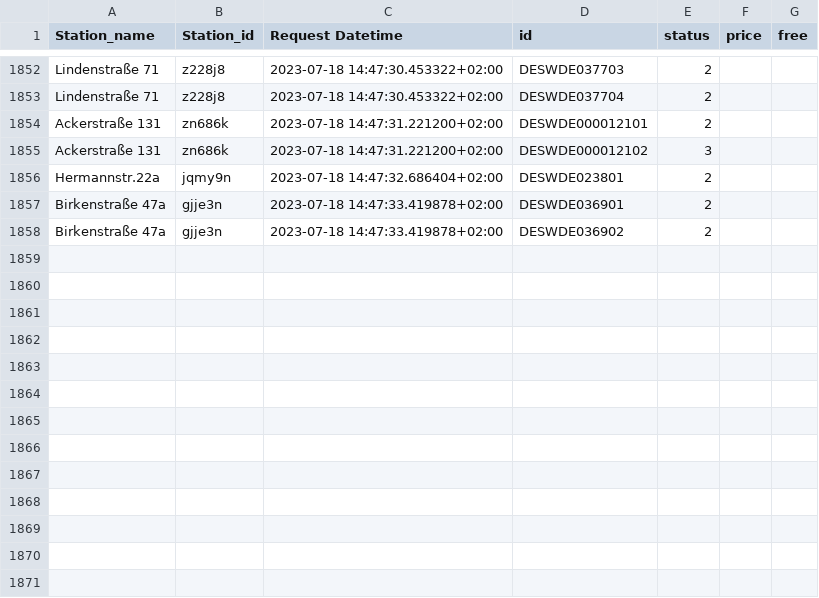
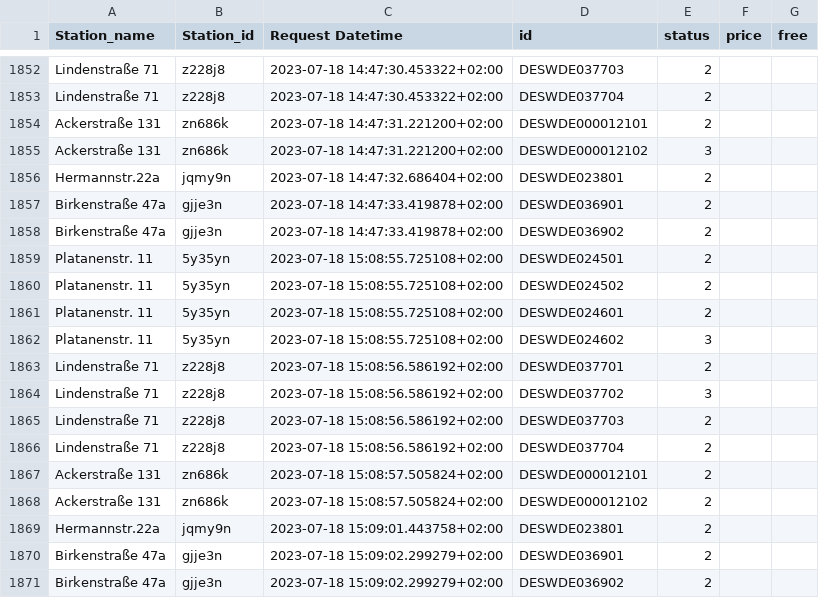
Before and after one commit to T0b145/ladestations_tracker, a CSV file: data.csv, drawn as a sheet; only a part is shown, gaps mark what is left out; the diff names each change by its address in the sheet, - before the commit and + after, or states it on an @@ line.

```diff
--- a/data.csv
+++ b/data.csv
+row 1859: Platanenstr. 11 | 5y35yn | 2023-07-18 15:08:55.725108+02:00 | DESWDE024501 | 2
+row 1860: Platanenstr. 11 | 5y35yn | 2023-07-18 15:08:55.725108+02:00 | DESWDE024502 | 2
+row 1861: Platanenstr. 11 | 5y35yn | 2023-07-18 15:08:55.725108+02:00 | DESWDE024601 | 2
+row 1862: Platanenstr. 11 | 5y35yn | 2023-07-18 15:08:55.725108+02:00 | DESWDE024602 | 3
+row 1863: Lindenstraße 71 | z228j8 | 2023-07-18 15:08:56.586192+02:00 | DESWDE037701 | 2
+row 1864: Lindenstraße 71 | z228j8 | 2023-07-18 15:08:56.586192+02:00 | DESWDE037702 | 3
+row 1865: Lindenstraße 71 | z228j8 | 2023-07-18 15:08:56.586192+02:00 | DESWDE037703 | 2
+row 1866: Lindenstraße 71 | z228j8 | 2023-07-18 15:08:56.586192+02:00 | DESWDE037704 | 2
+row 1867: Ackerstraße 131 | zn686k | 2023-07-18 15:08:57.505824+02:00 | DESWDE000012101 | 2
+row 1868: Ackerstraße 131 | zn686k | 2023-07-18 15:08:57.505824+02:00 | DESWDE000012102 | 2
+row 1869: Hermannstr.22a | jqmy9n | 2023-07-18 15:09:01.443758+02:00 | DESWDE023801 | 2
+row 1870: Birkenstraße 47a | gjje3n | 2023-07-18 15:09:02.299279+02:00 | DESWDE036901 | 2
+row 1871: Birkenstraße 47a | gjje3n | 2023-07-18 15:09:02.299279+02:00 | DESWDE036902 | 2
```
